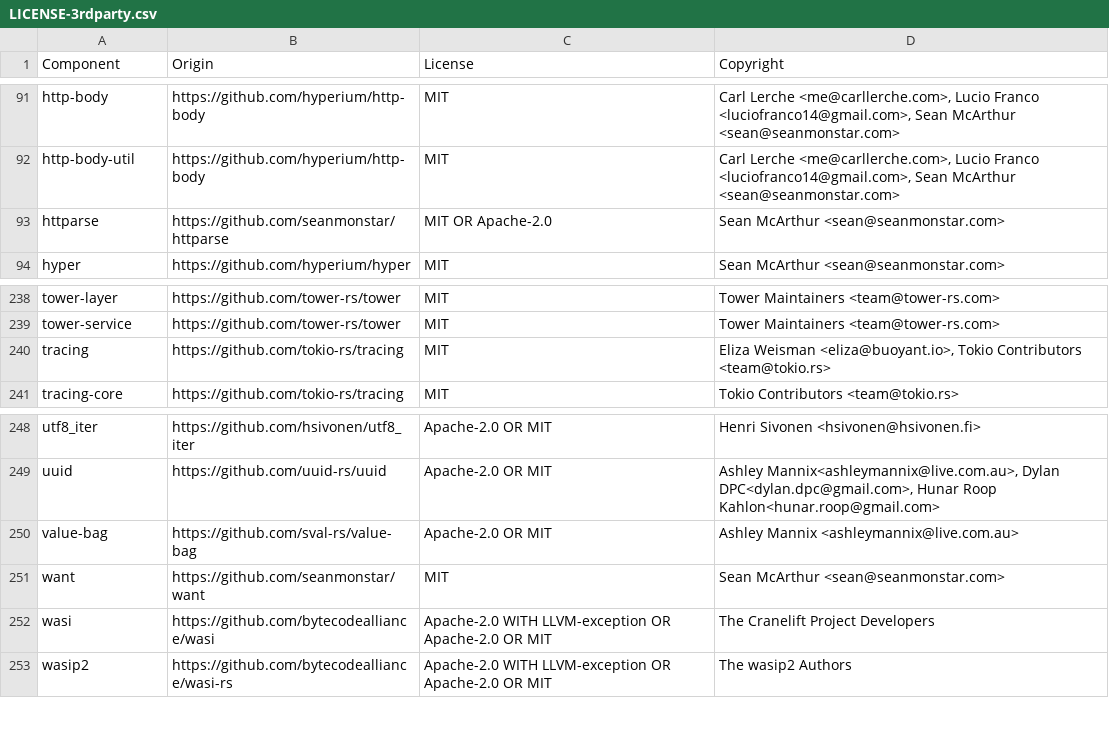
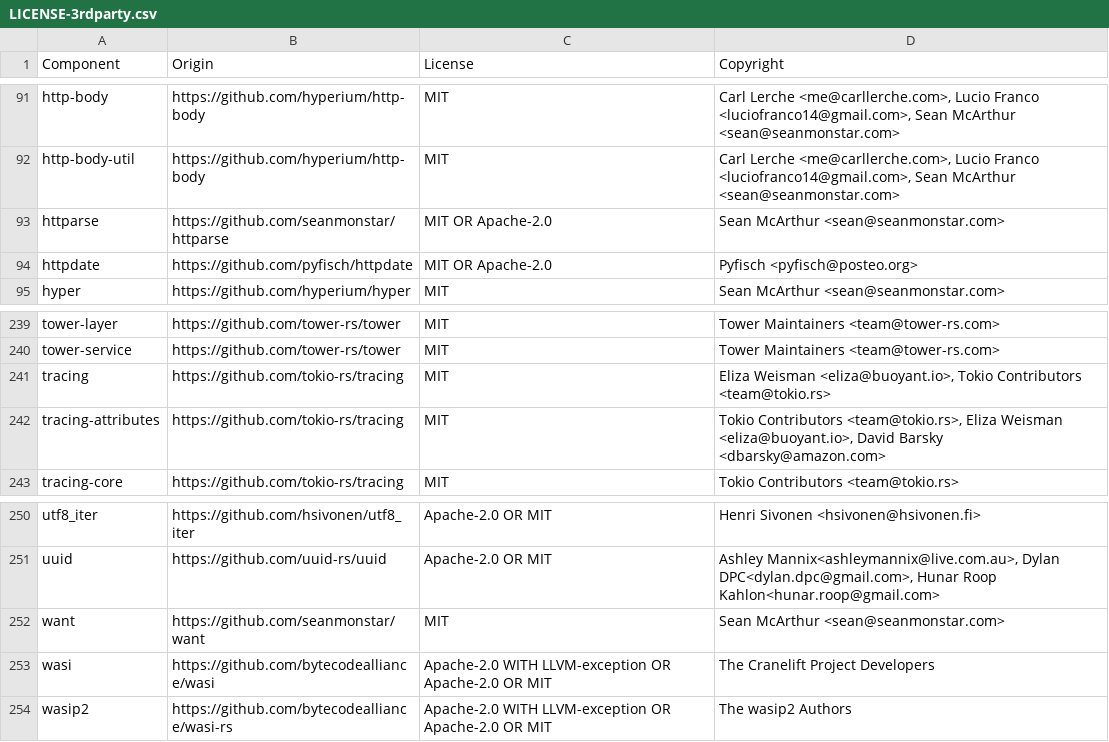
Before and after one commit to DataDog/dd-sensitive-data-scanner, a CSV file: LICENSE-3rdparty.csv, drawn as a sheet; only a part is shown, gaps mark what is left out; removed rows and columns are numbered as before the commit, all else as after; the diff names each change by its address in the sheet, - before the commit and + after, or states it on an @@ line.

```diff
--- a/LICENSE-3rdparty.csv
+++ b/LICENSE-3rdparty.csv
+row 94: httpdate | https://github.com/pyfisch/httpdate | MIT OR Apache-2.0 | Pyfisch <pyfisch@posteo.org>
+row 242: tracing-attributes | https://github.com/tokio-rs/tracing | MIT | Tokio Contributors <team@tokio.rs>, Eliza Weisman <eliza@buoyant.io>, David Barsky <dbarsky@amazon.com>
-row 250: value-bag | https://github.com/sval-rs/value-bag | Apache-2.0 OR MIT | Ashley Mannix <ashleymannix@live.com.au>
```
Also changed, not shown: 4 other files.
